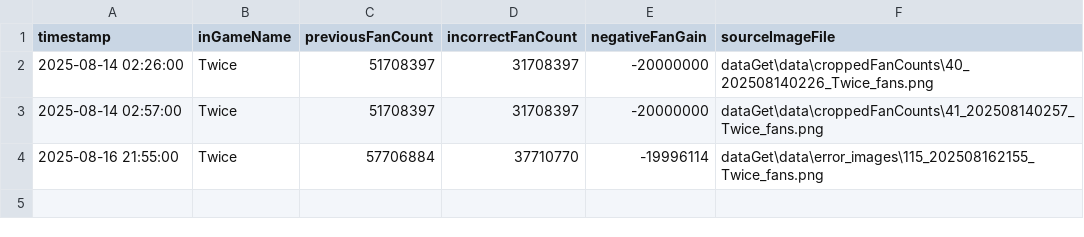
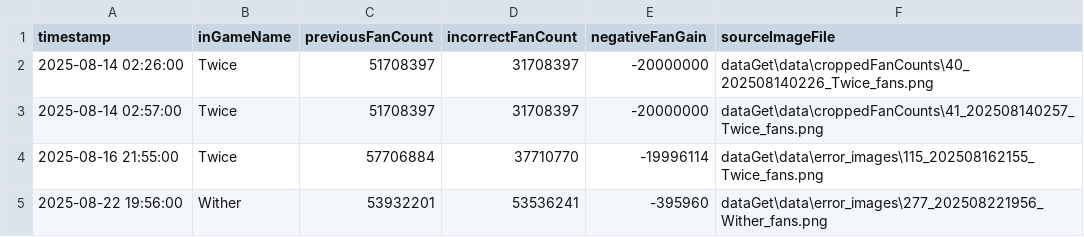
Before and after one commit to sdrawkcaBdeT/prettyDerbyClubAnalysis, a CSV file: data_validation_errors.csv, drawn as a sheet.

```diff
--- a/data_validation_errors.csv
+++ b/data_validation_errors.csv
@@ -4 +4,2 @@ timestamp,inGameName,previousFanCount,incorrectFanCount,negativeFanGain,sourceIm
 2025-08-16 21:55:00,Twice,57706884,37710770,-19996114,dataGet\data\error_images\115_202508162155_Twice_fans.png
+2025-08-22 19:56:00,Wither,53932201,53536241,-395960,dataGet\data\error_images\277_202508221956_Wither_fans.png
```
Also changed, not shown: 12 other files.
